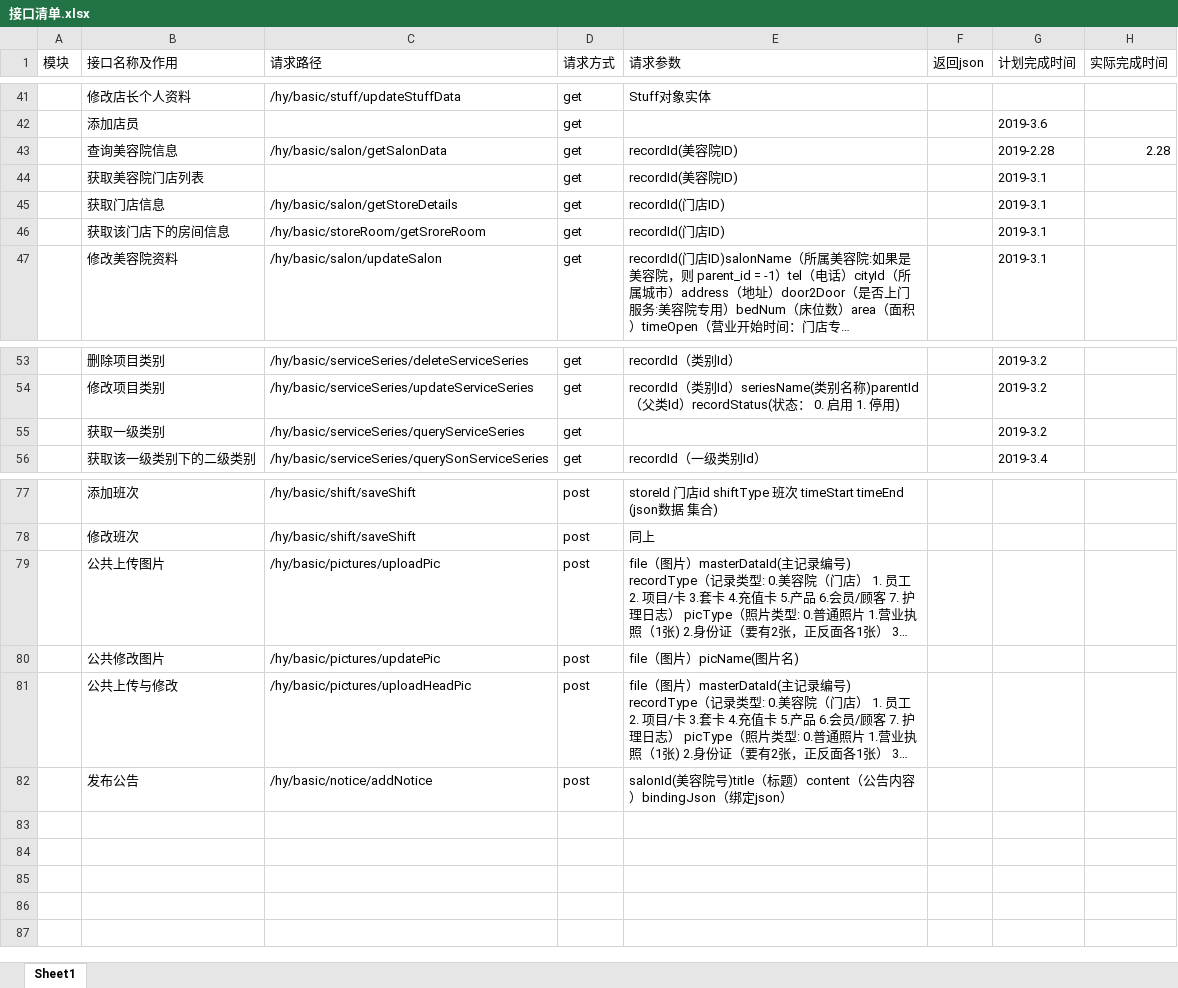
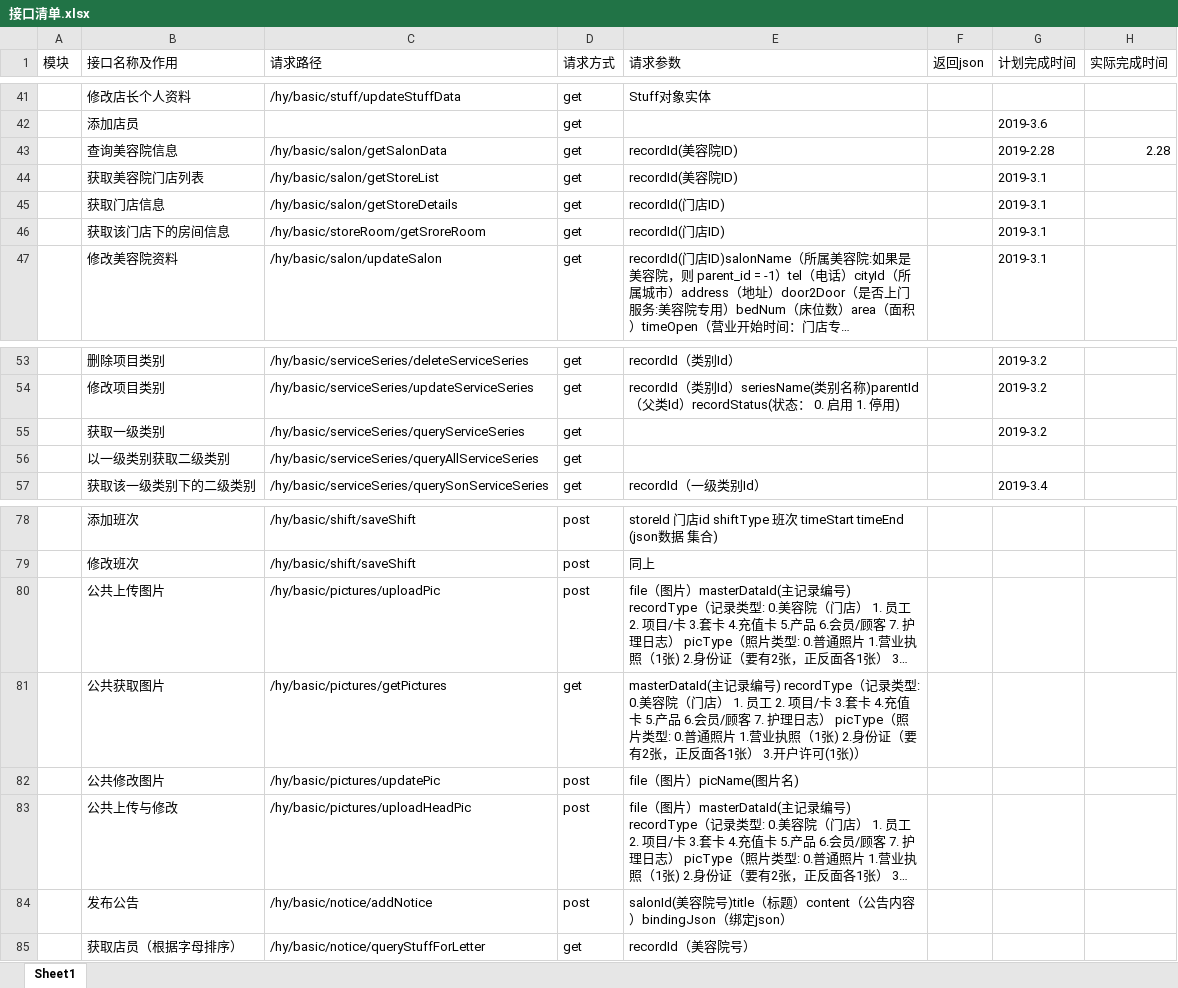
Before and after one commit to yahong2018/salon, an Excel workbook: doc/接口清单.xlsx, sheet Sheet1, drawn as a sheet; only a part is shown, gaps mark what is left out; long unchanged cells end in …; values as stored, in another font and other column widths than the file's, no borders; the diff names each change by its address in the sheet, - before the commit and + after, or states it on an @@ line.

Commit message:
更新部分接口

```diff
--- a/doc/接口清单.xlsx (sheet Sheet1)
+++ b/doc/接口清单.xlsx (sheet Sheet1)
-C44 (请求路径): (empty)
+C44 (请求路径): /hy/basic/salon/getStoreList
+row 56:  | 以一级类别获取二级类别 | /hy/basic/serviceSeries/queryAllServiceSeries | get
+row 81:  | 公共获取图片 | /hy/basic/pictures/getPictures | get | masterDataId(主记录编号) recordType（记录类型: 0.美容院（门店） 1. 员工 2. 项目/卡 3.套卡 4.充值卡 5.产品 6.会员/顾客 7. 护理日志） picType（照片类型: 0.普通照片 1.营业执照（1张) 2.身份证（要有2张，正反面各1张） 3.开户许可(1张)）
+row 85:  | 获取店员（根据字母排序） | /hy/basic/notice/queryStuffForLetter | get | recordId（美容院号）
```
